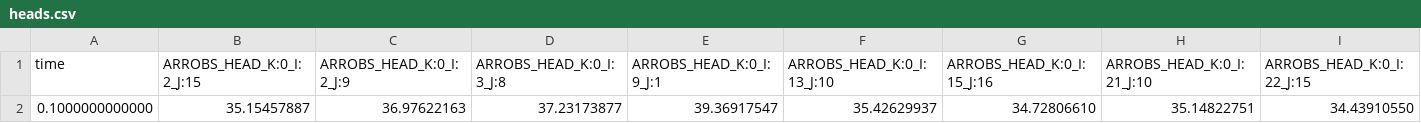
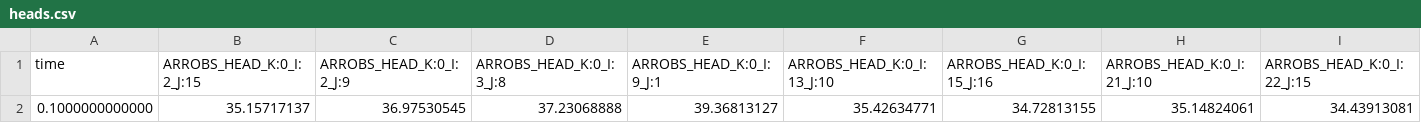
Before and after one commit to jdhughes-dev/mf6adj, a CSV file: katie_testing/freyberg/heads.csv, drawn as a sheet; only a part is shown; removed rows and columns are numbered as before the commit, all else as after; rows hold the shown columns only; the diff names each change by its address in the sheet, - before the commit and + after, or states it on an @@ line.

```diff
--- a/katie_testing/freyberg/heads.csv
+++ b/katie_testing/freyberg/heads.csv
-row 2: 0.1000000000000 | 35.15457887 | 36.97622163 | 37.23173877 | 39.36917547 | 35.42629937 | 34.72806610 | 35.14822751 | 34.43910550
+row 2: 0.1000000000000 | 35.15717137 | 36.97530545 | 37.23068888 | 39.36813127 | 35.42634771 | 34.72813155 | 35.14824061 | 34.43913081
```
Also changed, not shown: 24 other files.
